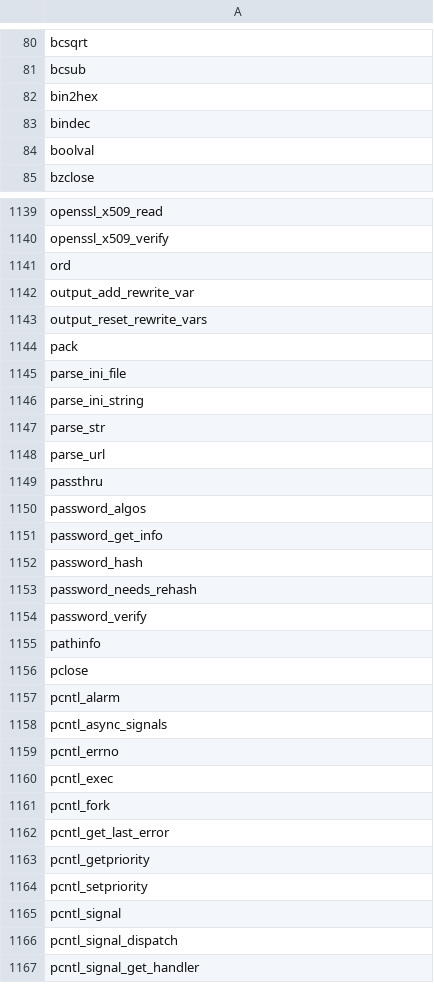
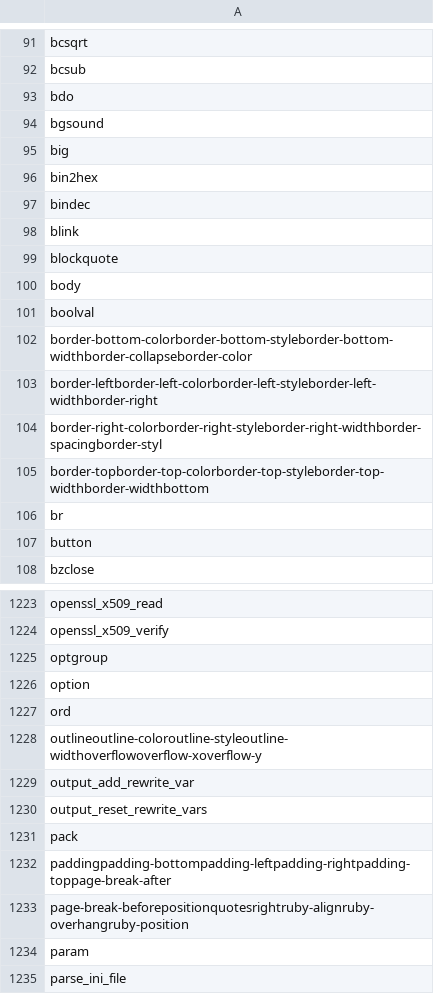
Before and after one commit to takkii/config, a CSV file: dict/php_dict.csv, drawn as a sheet; only a part is shown, gaps mark what is left out; the shorter side is filled out with more unchanged rows; the diff covers the shown part only; the diff names each change by its address in the sheet, - before the commit and + after, or states it on an @@ line.

Commit message:
Update.

```diff
--- a/dict/php_dict.csv
+++ b/dict/php_dict.csv
+row 93: bdo
+row 94: bgsound
+row 95: big
+row 98: blink
+row 99: blockquote
+row 100: body
+row 102: border-bottom-colorborder-bottom-styleborder-bottom-widthborder-collapseborder-color
+row 103: border-leftborder-left-colorborder-left-styleborder-left-widthborder-right
+row 104: border-right-colorborder-right-styleborder-right-widthborder-spacingborder-styl
+row 105: border-topborder-top-colorborder-top-styleborder-top-widthborder-widthbottom
+row 106: br
+row 107: button
+row 1225: optgroup
+row 1226: option
+row 1228: outlineoutline-coloroutline-styleoutline-widthoverflowoverflow-xoverflow-y
+row 1232: paddingpadding-bottompadding-leftpadding-rightpadding-toppage-break-after
+row 1233: page-break-beforepositionquotesrightruby-alignruby-overhangruby-position
+row 1234: param
```
Also changed, not shown: 111 added rows elsewhere in this file.
